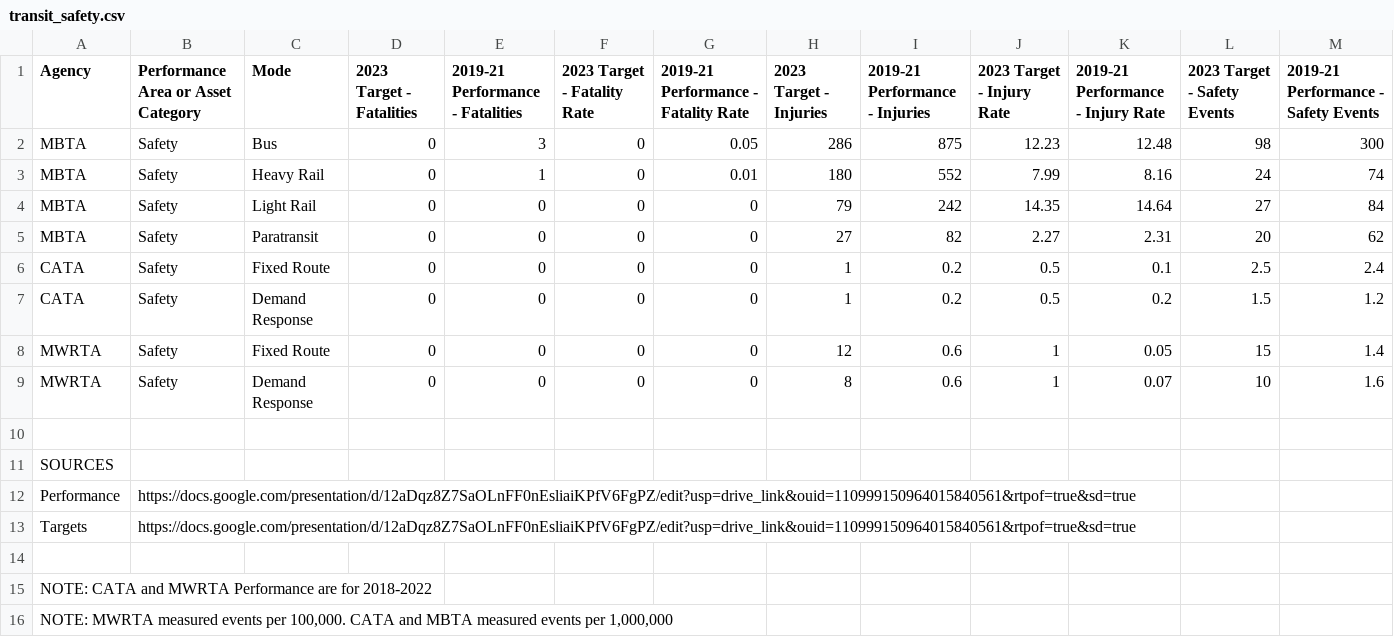
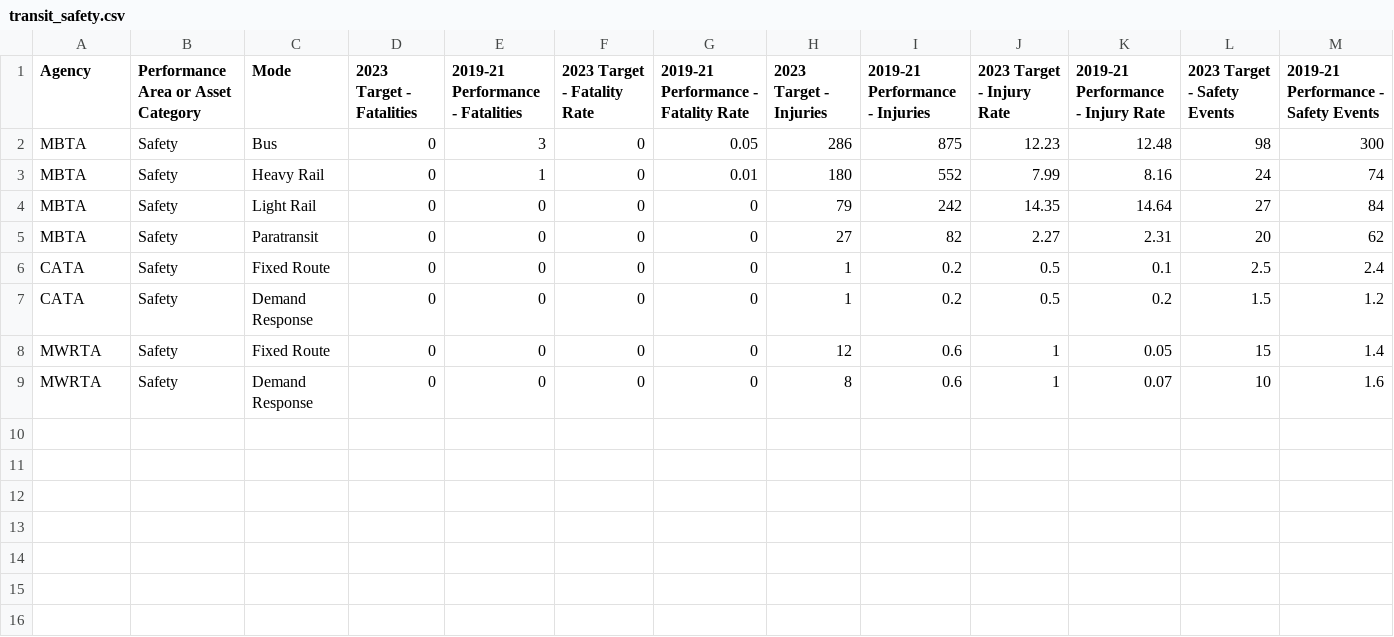
Before and after one commit to CTPSSTAFF/dboard-prototype-1, a CSV file: csv/transit_safety.csv, drawn as a sheet; only a part is shown; rows hold the shown columns only; the diff names each change by its address in the sheet, - before the commit and + after, or states it on an @@ line.

Commit message:
Removed 'footnotes' from data file

```diff
--- a/csv/transit_safety.csv
+++ b/csv/transit_safety.csv
-row 10: (empty)
-row 11: SOURCES
-row 12: Performance | https://docs.google.com/presentation/d/12aDqz8Z7SaOLnFF0nEsliaiKPfV6FgPZ/edit?usp=drive_link&ouid=110999150964015840561&rtpof=true&sd=true
-row 13: Targets | https://docs.google.com/presentation/d/12aDqz8Z7SaOLnFF0nEsliaiKPfV6FgPZ/edit?usp=drive_link&ouid=110999150964015840561&rtpof=true&sd=true
-row 14: (empty)
-row 15: NOTE: CATA and MWRTA Performance are for 2018-2022
-row 16: NOTE: MWRTA measured events per 100,000. CATA and MBTA measured events per 1,000,000
```
